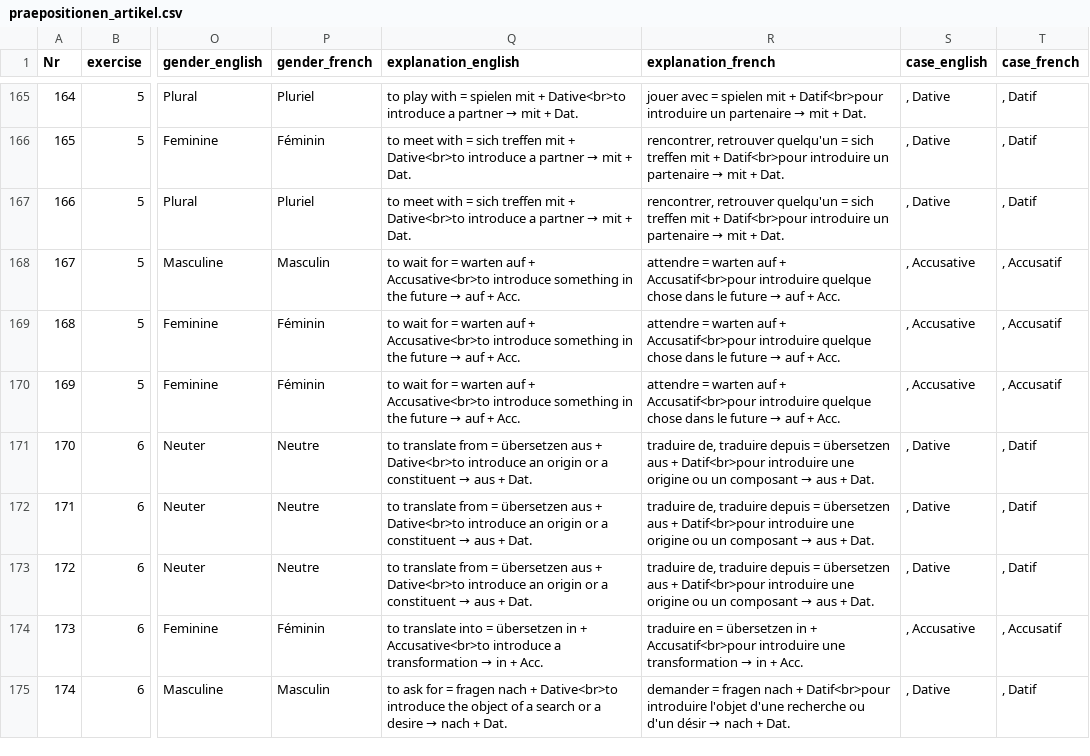
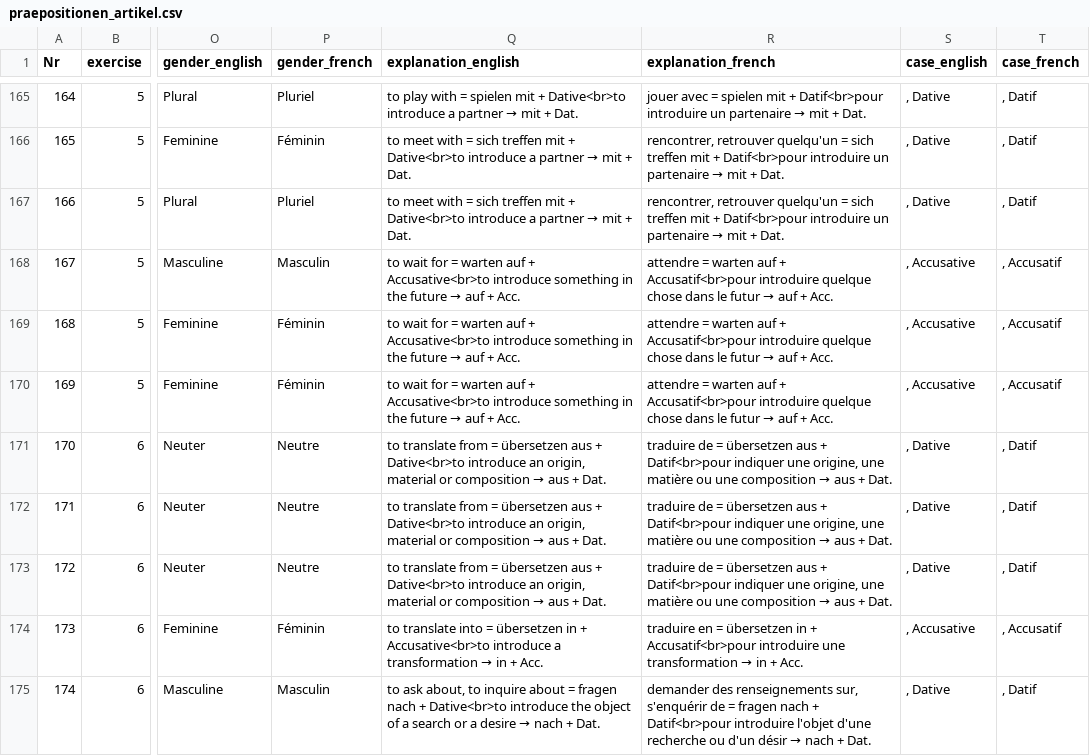
Before and after one commit to cbjcamus/Sievers-Study-Hall, a CSV file: data/datasets/artikel_pronomen_kasus/praepositionen_artikel.csv, drawn as a sheet; only a part is shown, gaps mark what is left out; the diff covers the shown part only; the diff names each change by its address in the sheet, - before the commit and + after, or states it on an @@ line.

```diff
--- a/data/datasets/artikel_pronomen_kasus/praepositionen_artikel.csv
+++ b/data/datasets/artikel_pronomen_kasus/praepositionen_artikel.csv
@@ R168:R170 (explanation_french): …dans le future → auf… → …dans le futur → auf… @@
@@ Q171:Q173 (explanation_english): …introduce an origin or a constituent → aus… → …introduce an origin, material or composition → aus… @@
@@ R171:R173 (explanation_french): traduire de, traduire depuis = übersetzen aus + Datif<br>pour introduire une origine ou un composant → aus… → traduire de = übersetzen aus + Datif<br>pour indiquer une origine, une matière ou une composition → aus… @@
-Q175 (explanation_english): to ask for = fragen…
+Q175 (explanation_english): to ask about, to inquire about = fragen…
-R175 (explanation_french): demander = fragen…
+R175 (explanation_french): demander des renseignements sur, s'enquérir de = fragen…
```
Also changed, not shown: 77 edited cells elsewhere in this file, data/datasets/artikel_pronomen_kasus/verben_artikel.csv, data/datasets/konjugation/imperativ.csv, 39 other files.
